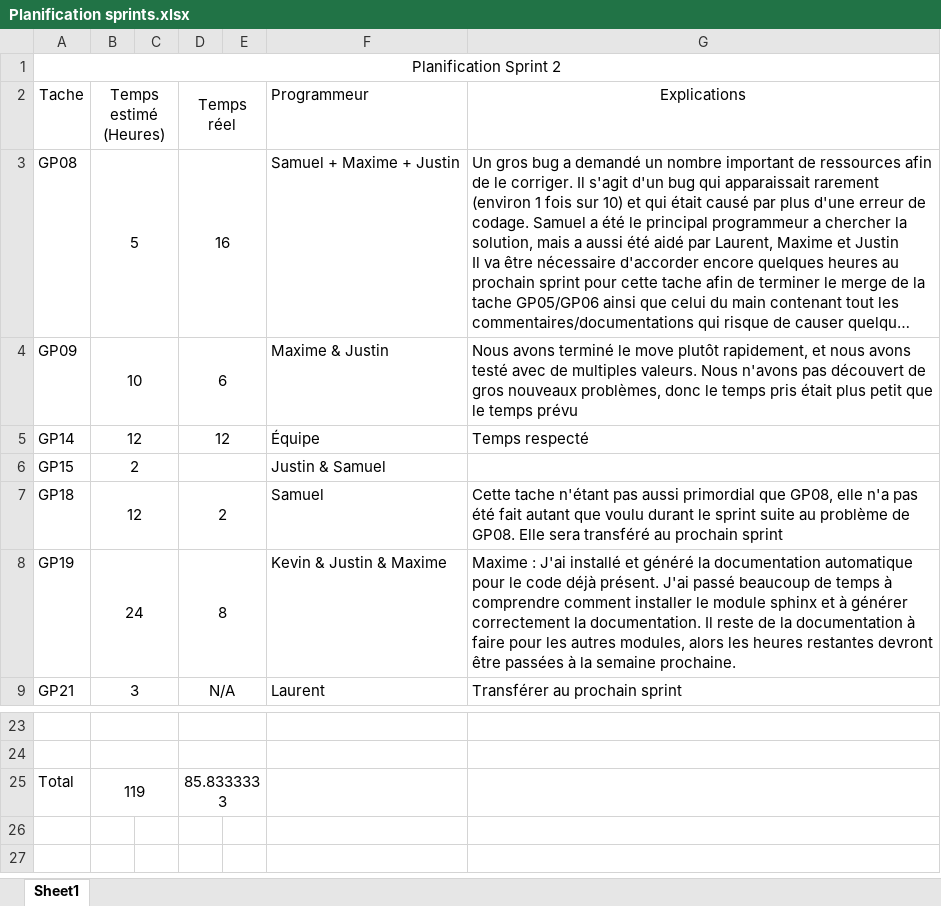
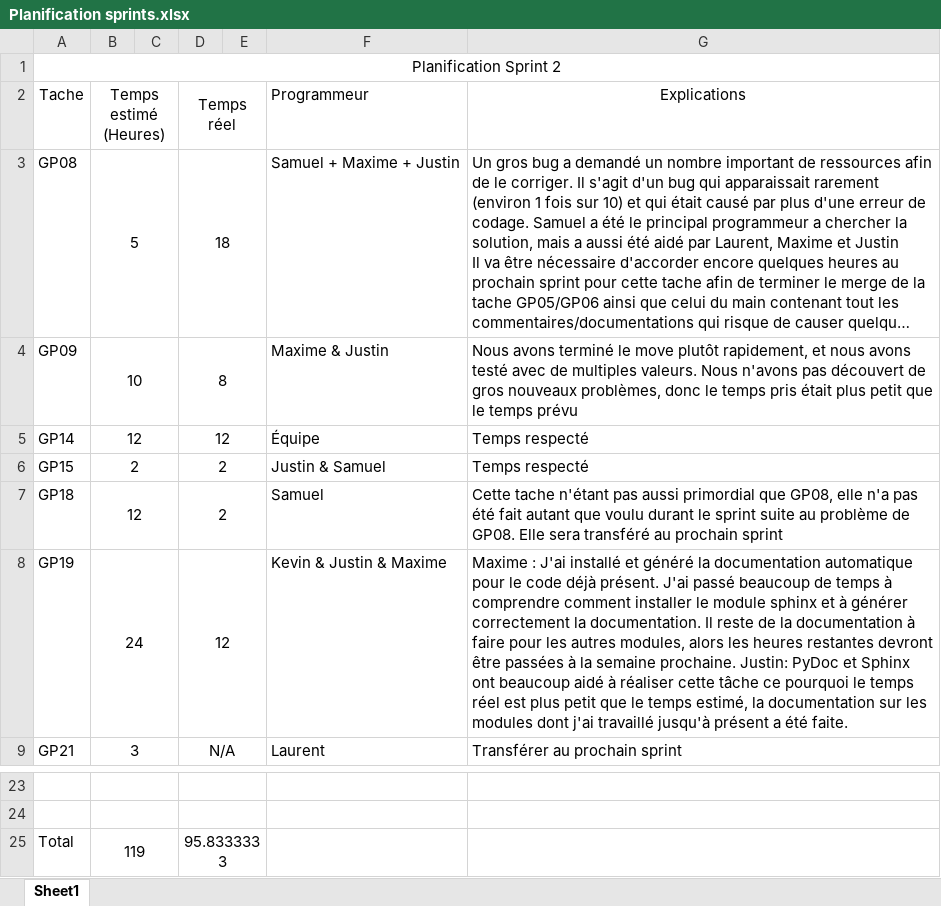
Before and after one commit to SamuelGuerin/GrandsProphetes, an Excel workbook: Documentation/Note d'équipe/Planification sprints.xlsx, sheet Sheet1, drawn as a sheet; only a part is shown, gaps mark what is left out; long unchanged cells end in …; values as stored, in another font and other column widths than the file's, no borders; the diff names each change by its address in the sheet, - before the commit and + after, or states it on an @@ line.

Commit message:
helo4

```diff
--- a/Documentation/Note d'équipe/Planification sprints.xlsx (sheet Sheet1)
+++ b/Documentation/Note d'équipe/Planification sprints.xlsx (sheet Sheet1)
-D3 (Temps réel): 16
+D3 (Temps réel): 18
-D4 (Temps réel): 6
+D4 (Temps réel): 8
-D6 (Temps réel): (empty)
+D6 (Temps réel): 2
-G6 (Explications): (empty)
+G6 (Explications): Temps respecté
-D8 (Temps réel): 8
+D8 (Temps réel): 12
-G8 (Explications): …semaine prochaine.
+G8 (Explications): …semaine prochaine. Justin: PyDoc et Sphinx ont beaucoup aidé à réaliser cette tâche ce pourquoi le temps réel est plus petit que le temps estimé, la documentation sur les modules dont j'ai travaillé jusqu'à présent a été faite.
-D25 (Temps réel): 85.8333333
+D25 (Temps réel): 95.8333333
```
